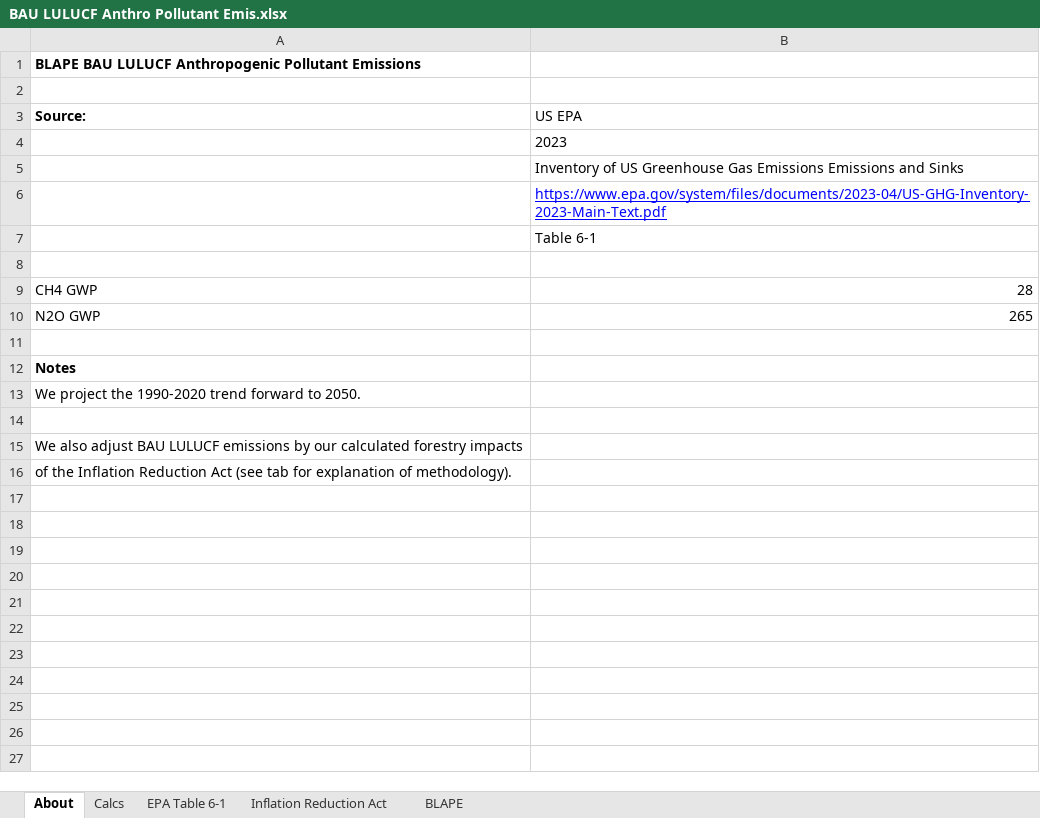
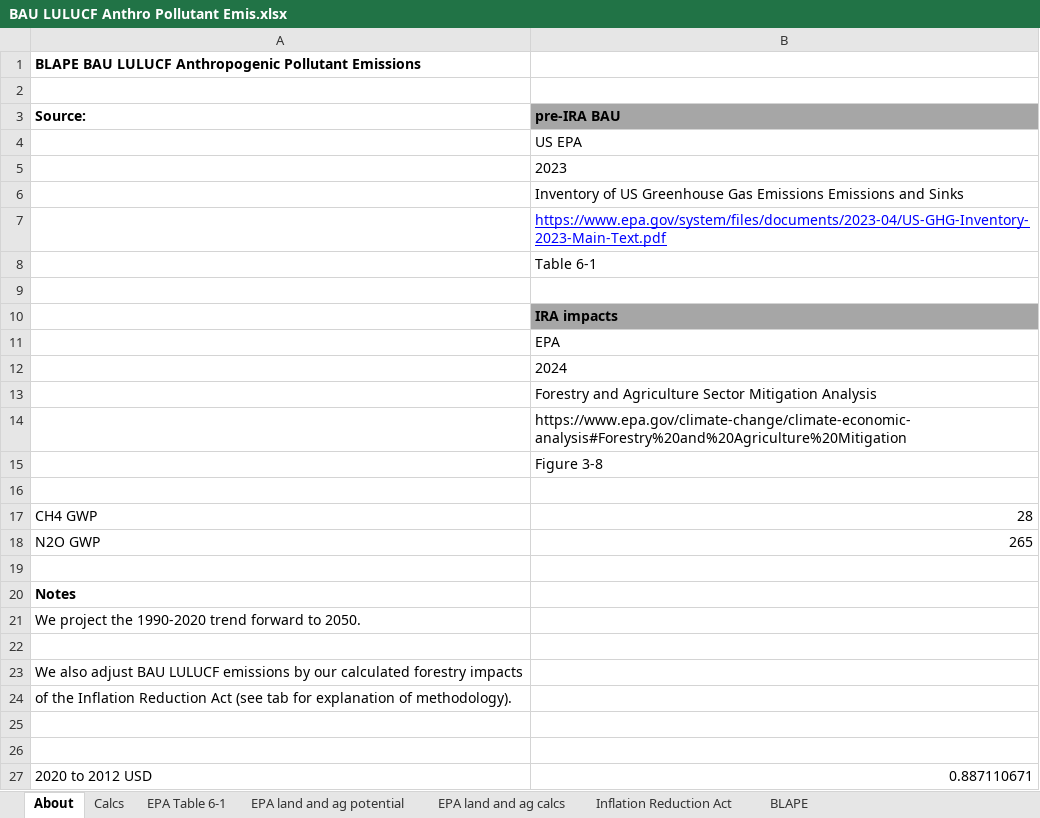
Before and after one commit to EnergyInnovation/eps-us, an Excel workbook: InputData/land/BLAPE/BAU LULUCF Anthro Pollutant Emis.xlsx, sheet About, drawn as a sheet; values as stored, in another font and other column widths than the file's, no borders; the diff names each change by its address in the sheet, - before the commit and + after, or states it on an @@ line.

Commit message:
Update LULUCF files with latest EPA forestry potential data

```diff
--- a/InputData/land/BLAPE/BAU LULUCF Anthro Pollutant Emis.xlsx (sheet About)
+++ b/InputData/land/BLAPE/BAU LULUCF Anthro Pollutant Emis.xlsx (sheet About)
+sheet tab: EPA land and ag potential
+sheet tab: EPA land and ag calcs
-B3: US EPA
+B3: pre-IRA BAU
@@ B3 fill: none → #A6A6A6, bold: off → on @@
+row 4:  | US EPA
+row 9: (empty)
+row 10:  | IRA impacts
+row 11:  | EPA
+row 12:  | 2024
+row 13:  | Forestry and Agriculture Sector Mitigation Analysis
+row 14:  | https://www.epa.gov/climate-change/climate-economic-analysis#Forestry%20and%20Agriculture%20Mitigation
+row 15:  | Figure 3-8
+row 25: (empty)
+row 26: (empty)
+row 27: 2020 to 2012 USD | 0.887110671
```
Also changed, not shown: sheet Inflation Reduction Act, sheet BLAPE, formulas that keep their value, InputData/land/CiLVpUAAbP/Chg in Land Val per Unit Area Affected by Pol.xlsx, InputData/land/PLANAbPiaSY/Potential Land Area Newly Affected by Pol in a Single Yr.xlsx, 4 other files.
